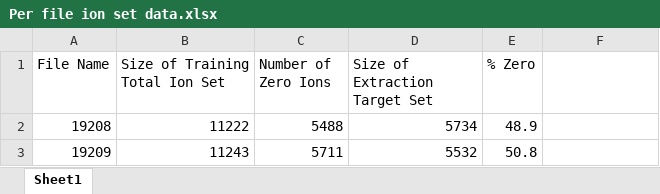
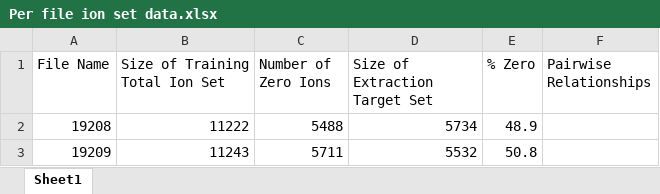
Before and after one commit to JVH-YYC/Bitumen-ML, an Excel workbook: Clustering/Per file ion set data.xlsx, sheet Sheet1, drawn as a sheet; only a part is shown; values as stored, in another font and other column widths than the file's, no borders; the diff names each change by its address in the sheet, - before the commit and + after, or states it on an @@ line.

```diff
--- a/Clustering/Per file ion set data.xlsx (sheet Sheet1)
+++ b/Clustering/Per file ion set data.xlsx (sheet Sheet1)
-F1: (empty)
+F1: Pairwise Relationships
```
Also changed, not shown: 5 other files.
